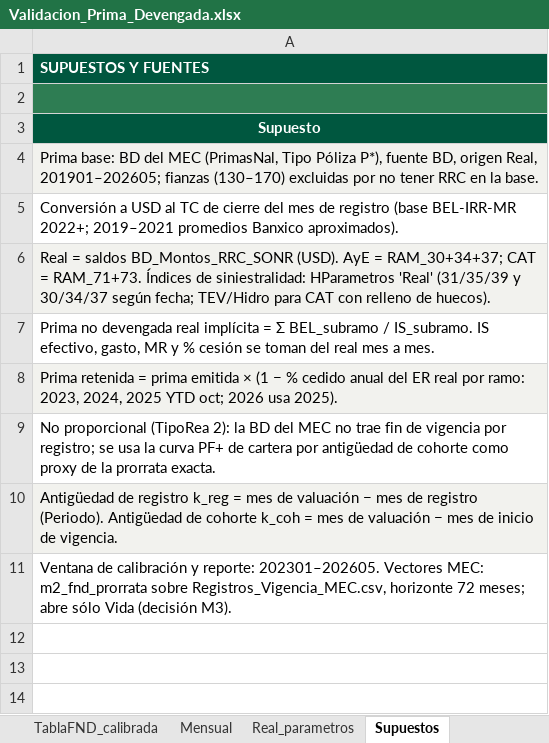
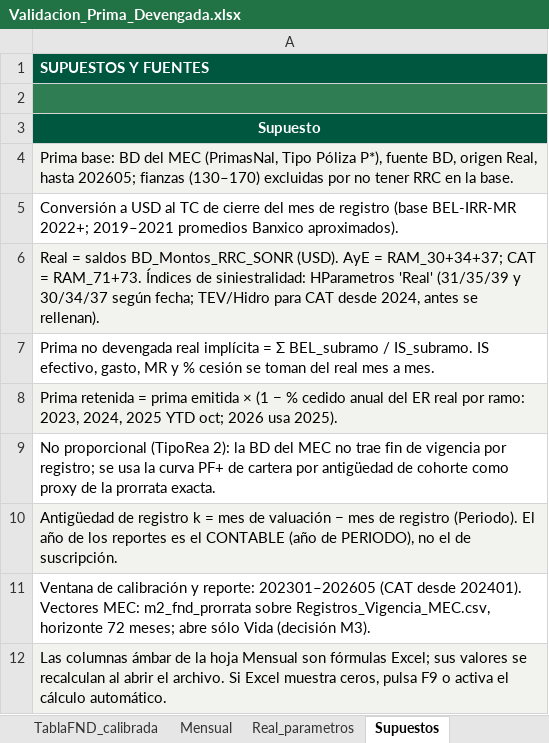
Before and after one commit to aleosuna75-commits/SA, an Excel workbook: validacion_prima_devengada/salidas/Validacion_Prima_Devengada.xlsx, sheet Supuestos, drawn as a sheet; values as stored, in another font and other column widths than the file's, no borders; the diff names each change by its address in the sheet, - before the commit and + after, or states it on an @@ line.

```diff
--- a/validacion_prima_devengada/salidas/Validacion_Prima_Devengada.xlsx (sheet Supuestos)
+++ b/validacion_prima_devengada/salidas/Validacion_Prima_Devengada.xlsx (sheet Supuestos)
-A4: …origen Real, 201901–202605; fianzas (130–170)…
+A4: …origen Real, hasta 202605; fianzas (130–170)…
-A6: …para CAT con relleno de huecos).
+A6: …para CAT desde 2024, antes se rellenan).
-A10: …de registro k_reg = mes de valuación − mes de registro (Periodo). Antigüedad de cohorte k_coh = mes de valuación − mes de inicio de vigencia.
+A10: …de registro k = mes de valuación − mes de registro (Periodo). El año de los reportes es el CONTABLE (año de PERIODO), no el de suscripción.
-A11: …y reporte: 202301–202605. Vectores MEC:…
+A11: …y reporte: 202301–202605 (CAT desde 202401). Vectores MEC:…
+row 12: Las columnas ámbar de la hoja Mensual son fórmulas Excel; sus valores se recalculan al abrir el archivo. Si Excel muestra ceros, pulsa F9 o activa el cálculo automático.
```
Also changed, not shown: sheet Mensual, sheet Graficas, sheet Resumen, sheet PD_anual_por_ramo, sheet Real_parametros, other sheet tabs, charts or pictures, 17 other files.
